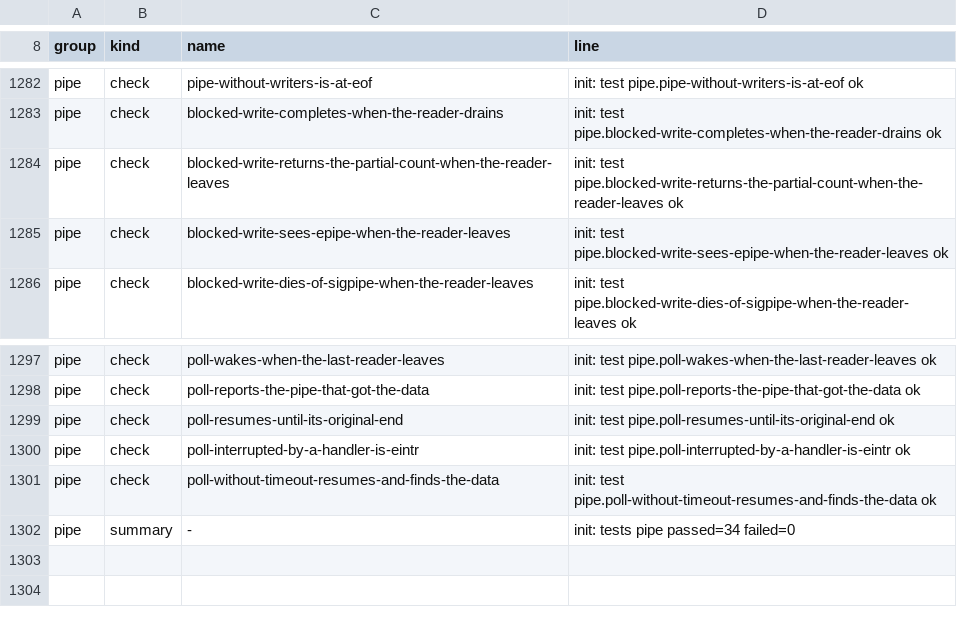
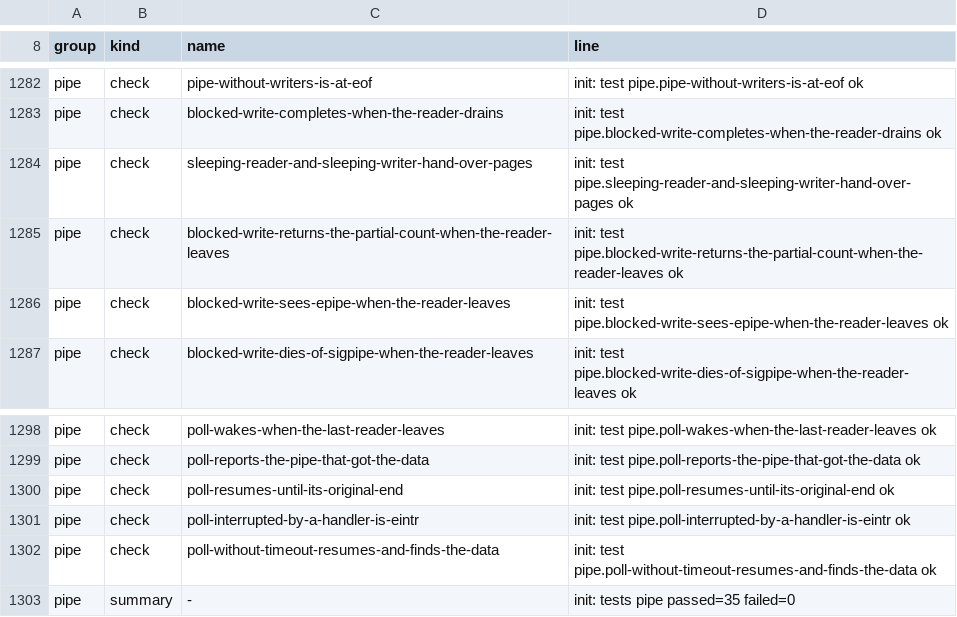
Before and after one commit to Big-Smarty/linux-rs, a TSV file: xtask/oracle/expected.tsv, drawn as a sheet; only a part is shown, gaps mark what is left out.

```diff
--- a/xtask/oracle/expected.tsv
+++ b/xtask/oracle/expected.tsv
@@ -1283,2 +1283,3 @@ pipe	check	pipe-without-writers-is-at-eof	init: test pipe.pipe-without-writers-i
 pipe	check	blocked-write-completes-when-the-reader-drains	init: test pipe.blocked-write-completes-when-the-reader-drains ok
+pipe	check	sleeping-reader-and-sleeping-writer-hand-over-pages	init: test pipe.sleeping-reader-and-sleeping-writer-hand-over-pages ok
 pipe	check	blocked-write-returns-the-partial-count-when-the-reader-leaves	init: test pipe.blocked-write-returns-the-partial-count-when-the-reader-leaves ok
@@ -1301,2 +1302,2 @@ pipe	check	poll-interrupted-by-a-handler-is-eintr	init: test pipe.poll-interrupt
 pipe	check	poll-without-timeout-resumes-and-finds-the-data	init: test pipe.poll-without-timeout-resumes-and-finds-the-data ok
-pipe	summary	-	init: tests pipe passed=34 failed=0
+pipe	summary	-	init: tests pipe passed=35 failed=0
```
Also changed, not shown: 5 other files.
